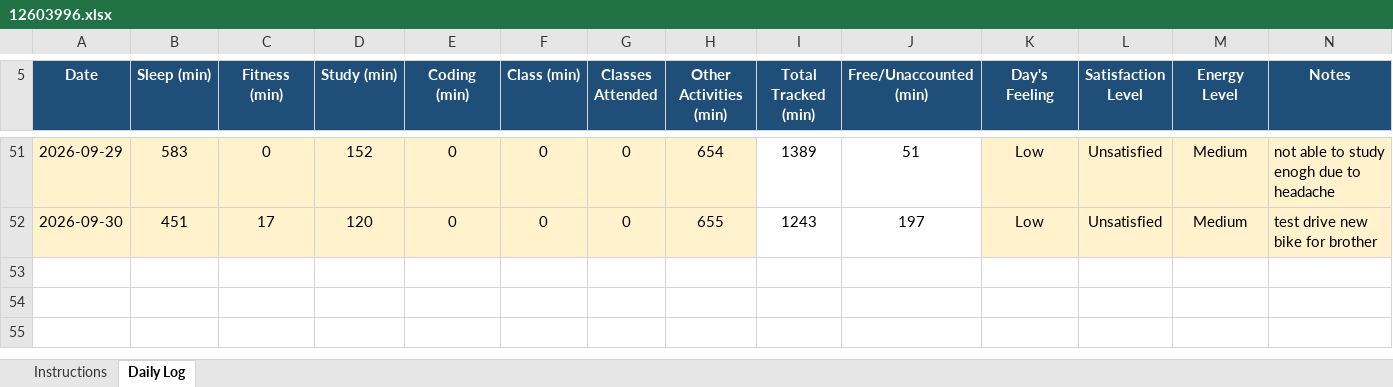
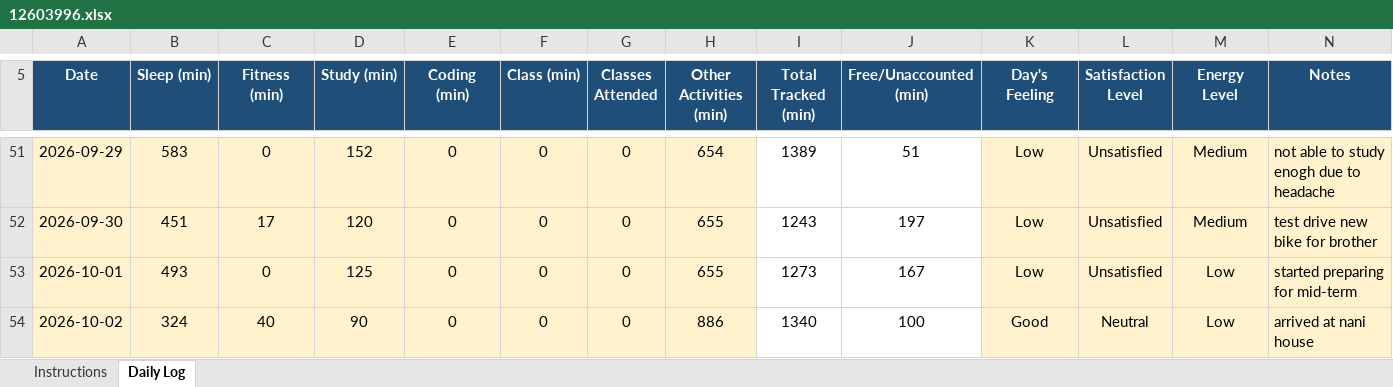
Before and after one commit to Shubhambither/CAP776, an Excel workbook: 12603996.xlsx, sheet Daily Log, drawn as a sheet; only a part is shown, gaps mark what is left out; values as stored, in another font and other column widths than the file's, no borders; conditional formats not drawn; the diff names each change by its address in the sheet, - before the commit and + after, or states it on an @@ line.

Commit message:
pushed at nanke

```diff
--- a/12603996.xlsx (sheet Daily Log)
+++ b/12603996.xlsx (sheet Daily Log)
+row 53: 2026-10-01 | 493 | 0 | 125 | 0 | 0 | 0 | 655 | 1273 | 167 | Low | Unsatisfied | Low | started preparing for mid-term
+row 54: 2026-10-02 | 324 | 40 | 90 | 0 | 0 | 0 | 886 | 1340 | 100 | Good | Neutral | Low | arrived at nani house
```
